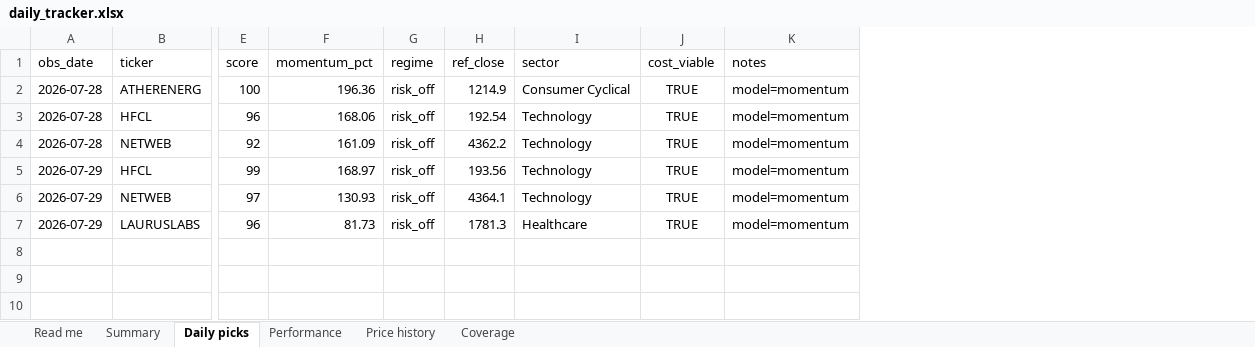
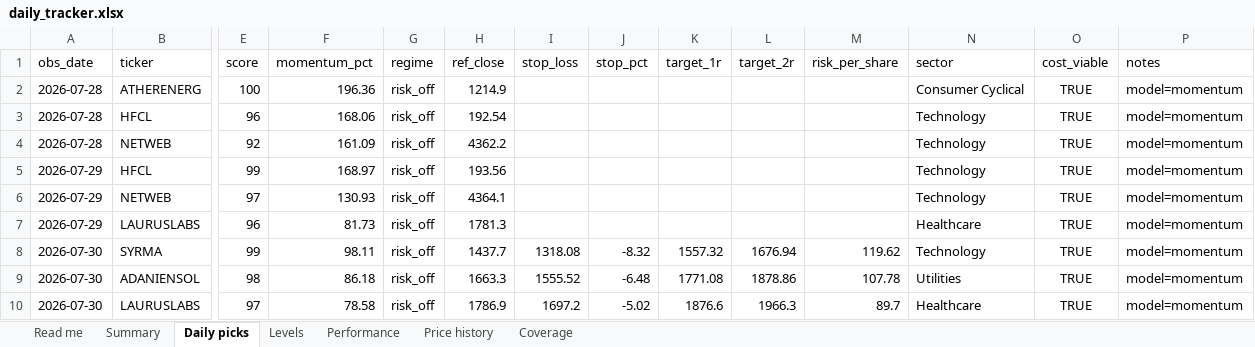
Before and after one commit to compukidsdgp-creator/Swing-trading, an Excel workbook: reports/daily_tracker.xlsx, sheet Daily picks, drawn as a sheet; only a part is shown, gaps mark what is left out; values as stored, in another font and other column widths than the file's, no borders; rows hold the shown columns only; the diff names each change by its address in the sheet, - before the commit and + after, or states it on an @@ line.

```diff
--- a/reports/daily_tracker.xlsx (sheet Daily picks)
+++ b/reports/daily_tracker.xlsx (sheet Daily picks)
+sheet tab: Levels
+column I (stop_loss), empty
+column J (stop_pct), empty
+column K (target_1r), empty
+column L (target_2r), empty
+column M (risk_per_share), empty
+row 8: 2026-07-30 | SYRMA | 99 | 98.11 | risk_off | 1437.7 | 1318.08 | -8.32 | 1557.32 | 1676.94 | 119.62 | Technology | TRUE | model=momentum
+row 9: 2026-07-30 | ADANIENSOL | 98 | 86.18 | risk_off | 1663.3 | 1555.52 | -6.48 | 1771.08 | 1878.86 | 107.78 | Utilities | TRUE | model=momentum
+row 10: 2026-07-30 | LAURUSLABS | 97 | 78.58 | risk_off | 1786.9 | 1697.2 | -5.02 | 1876.6 | 1966.3 | 89.7 | Healthcare | TRUE | model=momentum
```
Also changed, not shown: sheet Price history, sheet Performance, sheet Summary, sheet Coverage, sheet Read me, 4 other files.
